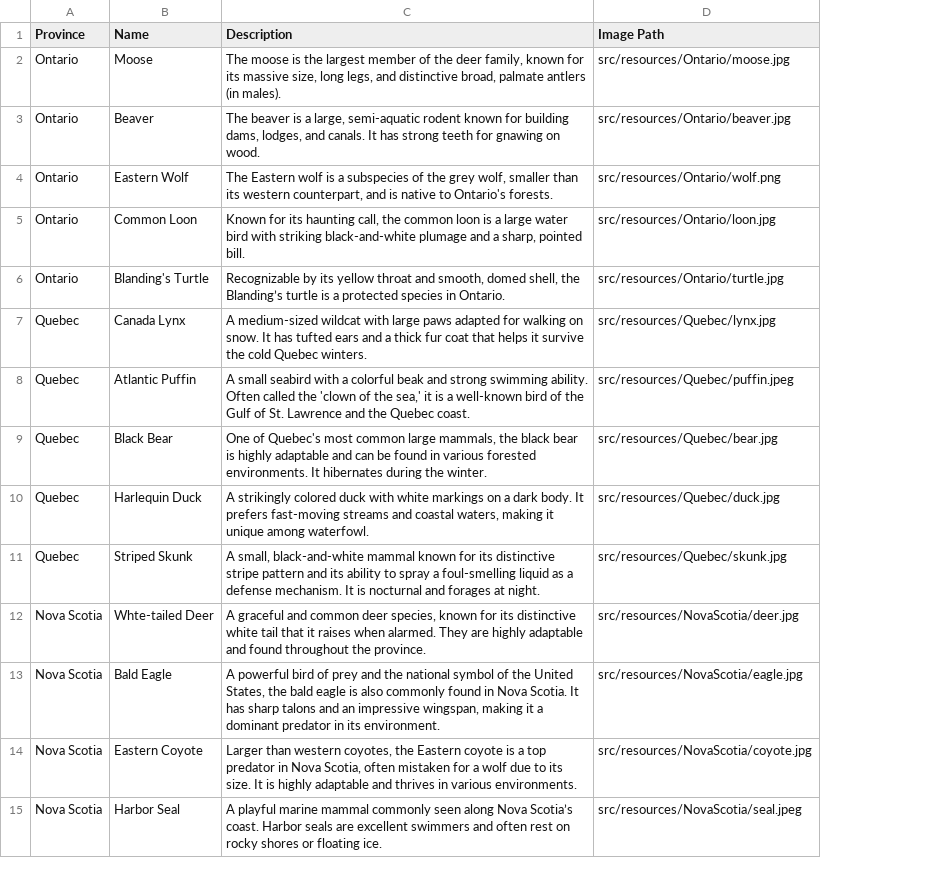
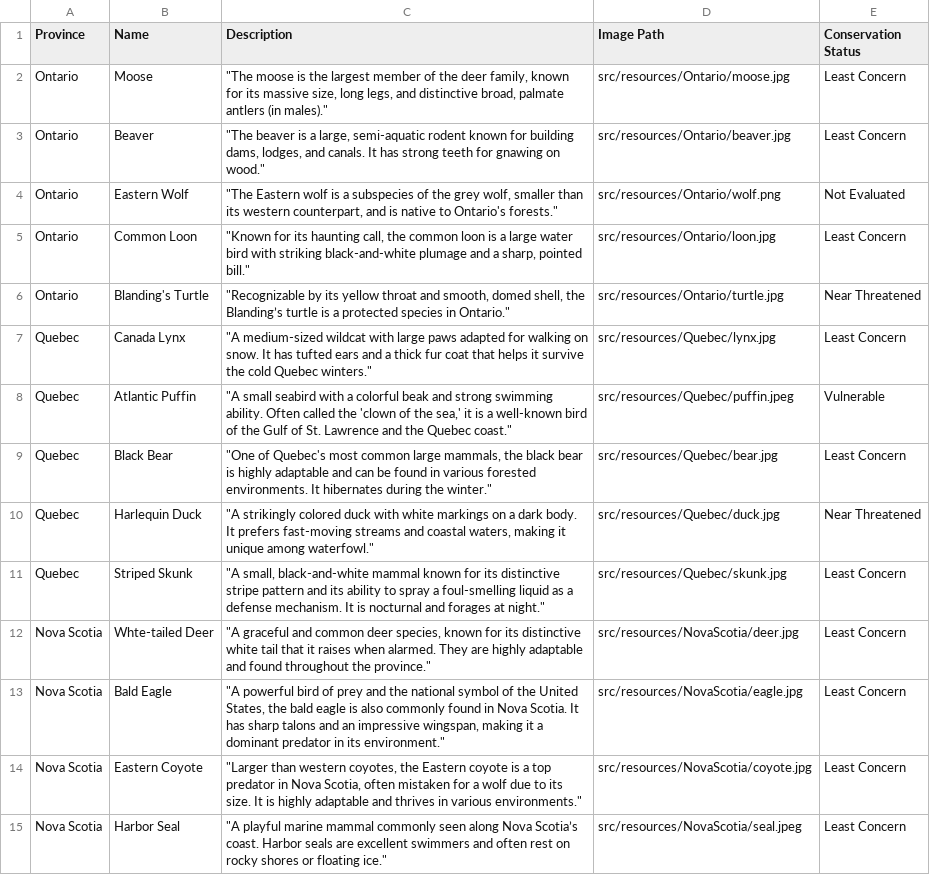
Before and after one commit to dianaRiyahi/CGHPM, a CSV file: src/main/resources/wildlife_data.csv, drawn as a sheet; only a part is shown; the diff covers the shown part only; the diff names each change by its address in the sheet, - before the commit and + after, or states it on an @@ line.

Commit message:
Implemented Conservation Status table that reads from wildlife_data.csv

```diff
--- a/src/main/resources/wildlife_data.csv
+++ b/src/main/resources/wildlife_data.csv
+column E (Conservation Status), rows 2-15: Least Concern | Least Concern | Not Evaluated | Least Concern | Near Threatened | Least Concern | Vulnerable | Least Concern | Near Threatened | Least Concern | Least Concern | Least Concern | Least Concern | Least Concern
-C2 (Description): The moose is the largest member of the deer family, known for its massive size, long legs, and distinctive broad, palmate antlers (in males).
+C2 (Description): "The moose is the largest member of the deer family, known for its massive size, long legs, and distinctive broad, palmate antlers (in males)."
-C3 (Description): The beaver is a large, semi-aquatic rodent known for building dams, lodges, and canals. It has strong teeth for gnawing on wood.
+C3 (Description): "The beaver is a large, semi-aquatic rodent known for building dams, lodges, and canals. It has strong teeth for gnawing on wood."
-C4 (Description): The Eastern wolf is a subspecies of the grey wolf, smaller than its western counterpart, and is native to Ontario's forests.
+C4 (Description): "The Eastern wolf is a subspecies of the grey wolf, smaller than its western counterpart, and is native to Ontario's forests."
-C5 (Description): Known for its haunting call, the common loon is a large water bird with striking black-and-white plumage and a sharp, pointed bill.
+C5 (Description): "Known for its haunting call, the common loon is a large water bird with striking black-and-white plumage and a sharp, pointed bill."
-C6 (Description): Recognizable by its yellow throat and smooth, domed shell, the Blanding’s turtle is a protected species in Ontario.
+C6 (Description): "Recognizable by its yellow throat and smooth, domed shell, the Blanding’s turtle is a protected species in Ontario."
-C7 (Description): A medium-sized wildcat with large paws adapted for walking on snow. It has tufted ears and a thick fur coat that helps it survive the cold Quebec winters.
+C7 (Description): "A medium-sized wildcat with large paws adapted for walking on snow. It has tufted ears and a thick fur coat that helps it survive the cold Quebec winters."
-C8 (Description): A small seabird with a colorful beak and strong swimming ability. Often called the 'clown of the sea,' it is a well-known bird of the Gulf of St. Lawrence and the Quebec coast.
+C8 (Description): "A small seabird with a colorful beak and strong swimming ability. Often called the 'clown of the sea,' it is a well-known bird of the Gulf of St. Lawrence and the Quebec coast."
-C9 (Description): One of Quebec's most common large mammals, the black bear is highly adaptable and can be found in various forested environments. It hibernates during the winter.
+C9 (Description): "One of Quebec's most common large mammals, the black bear is highly adaptable and can be found in various forested environments. It hibernates during the winter."
-C10 (Description): A strikingly colored duck with white markings on a dark body. It prefers fast-moving streams and coastal waters, making it unique among waterfowl.
+C10 (Description): "A strikingly colored duck with white markings on a dark body. It prefers fast-moving streams and coastal waters, making it unique among waterfowl."
-C11 (Description): A small, black-and-white mammal known for its distinctive stripe pattern and its ability to spray a foul-smelling liquid as a defense mechanism. It is nocturnal and forages at night.
+C11 (Description): "A small, black-and-white mammal known for its distinctive stripe pattern and its ability to spray a foul-smelling liquid as a defense mechanism. It is nocturnal and forages at night."
-C12 (Description): A graceful and common deer species, known for its distinctive white tail that it raises when alarmed. They are highly adaptable and found throughout the province.
+C12 (Description): "A graceful and common deer species, known for its distinctive white tail that it raises when alarmed. They are highly adaptable and found throughout the province."
-C13 (Description): A powerful bird of prey and the national symbol of the United States, the bald eagle is also commonly found in Nova Scotia. It has sharp talons and an impressive wingspan, making it a dominant predator in its environment.
+C13 (Description): "A powerful bird of prey and the national symbol of the United States, the bald eagle is also commonly found in Nova Scotia. It has sharp talons and an impressive wingspan, making it a dominant predator in its environment."
-C14 (Description): Larger than western coyotes, the Eastern coyote is a top predator in Nova Scotia, often mistaken for a wolf due to its size. It is highly adaptable and thrives in various environments.
+C14 (Description): "Larger than western coyotes, the Eastern coyote is a top predator in Nova Scotia, often mistaken for a wolf due to its size. It is highly adaptable and thrives in various environments."
-C15 (Description): A playful marine mammal commonly seen along Nova Scotia’s coast. Harbor seals are excellent swimmers and often rest on rocky shores or floating ice.
+C15 (Description): "A playful marine mammal commonly seen along Nova Scotia’s coast. Harbor seals are excellent swimmers and often rest on rocky shores or floating ice."
```
Also changed, not shown: 2 removed rows and 51 edited cells elsewhere in this file, wildlife_data.csv, 3 other files.
